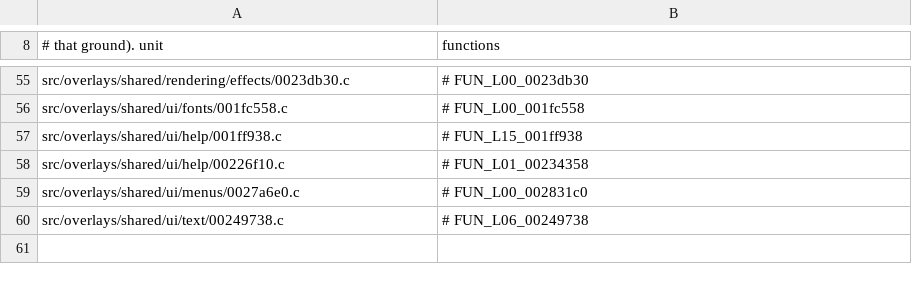
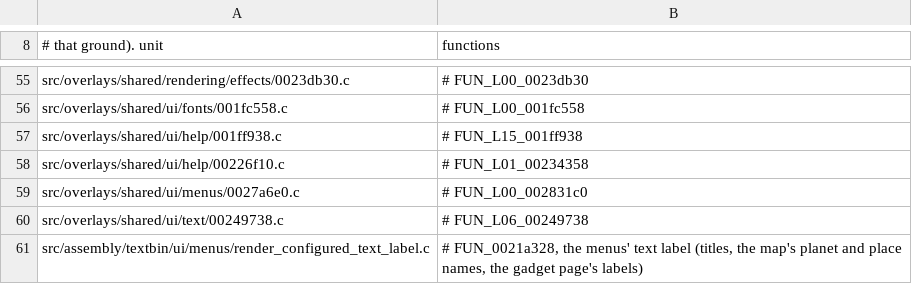
Before and after one commit to BIGGZ22/OpenRAC-NX, a TSV file: port/game/rac1-ntsc/drafts.tsv, drawn as a sheet; only a part is shown, gaps mark what is left out.

```diff
--- a/port/game/rac1-ntsc/drafts.tsv
+++ b/port/game/rac1-ntsc/drafts.tsv
@@ -60 +60,2 @@ src/overlays/shared/ui/menus/0027a6e0.c	# FUN_L00_002831c0
 src/overlays/shared/ui/text/00249738.c	# FUN_L06_00249738
+src/assembly/textbin/ui/menus/render_configured_text_label.c	# FUN_0021a328, the menus' text label (titles, the map's planet and place names, the gadget page's labels)
```
